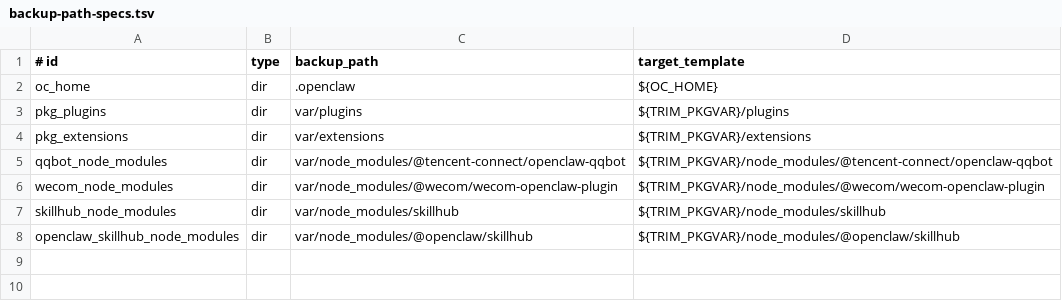
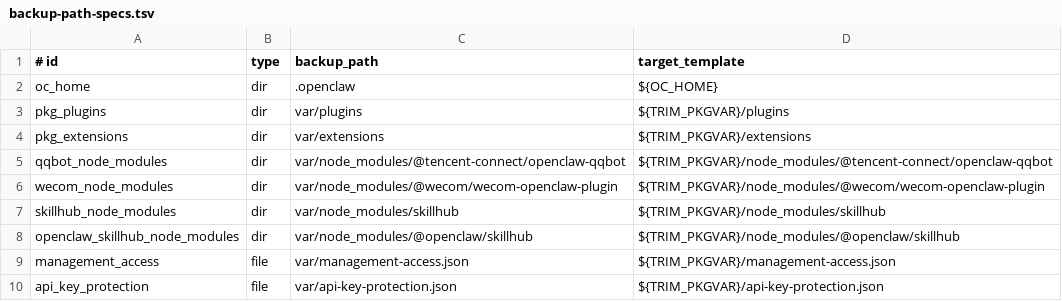
Before and after one commit to iridite/openclawer, a TSV file: config/backup-path-specs.tsv, drawn as a sheet.

Commit message:
fix(api): normalize update/plugin errors and backup management access settings

```diff
--- a/config/backup-path-specs.tsv
+++ b/config/backup-path-specs.tsv
@@ -8 +8,3 @@ skillhub_node_modules	dir	var/node_modules/skillhub	${TRIM_PKGVAR}/node_modules/
 openclaw_skillhub_node_modules	dir	var/node_modules/@openclaw/skillhub	${TRIM_PKGVAR}/node_modules/@openclaw/skillhub
+management_access	file	var/management-access.json	${TRIM_PKGVAR}/management-access.json
+api_key_protection	file	var/api-key-protection.json	${TRIM_PKGVAR}/api-key-protection.json
```
Also changed, not shown: 4 other files.
